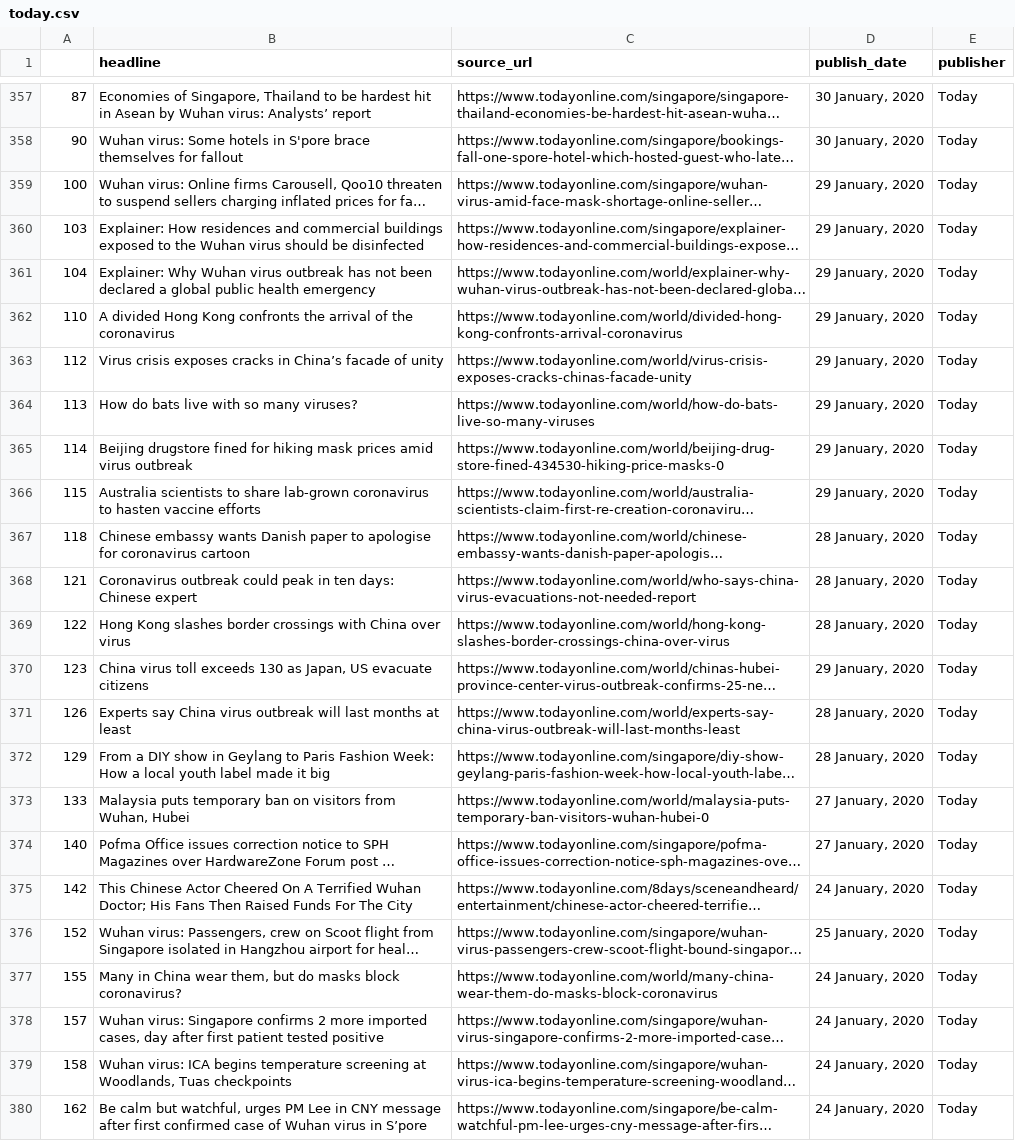
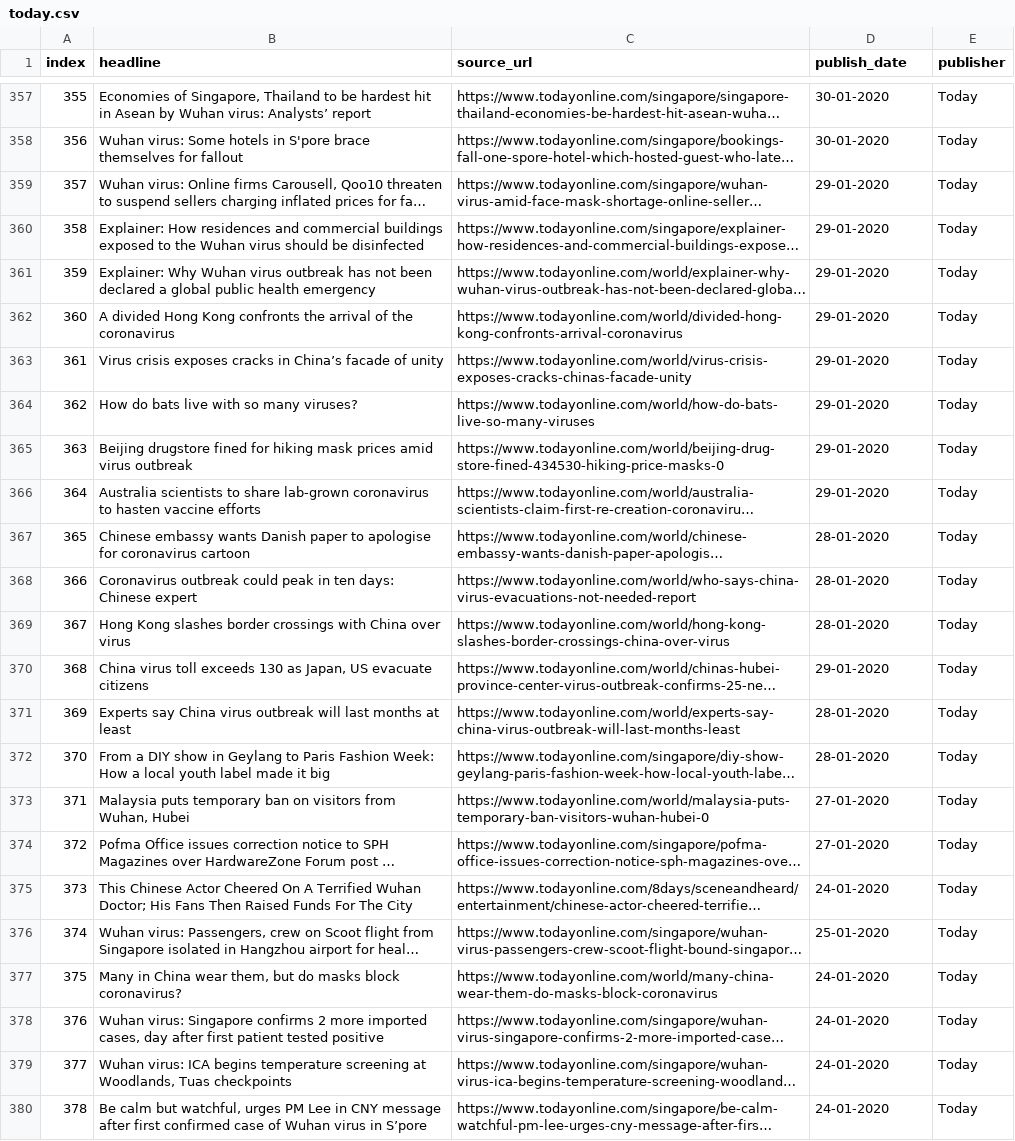
Before and after one commit to gangeshwark/sg_news_crawler, a CSV file: merged_data/today.csv, drawn as a sheet; only a part is shown, gaps mark what is left out; long unchanged cells end in …; the diff covers the shown part only; the diff names each change by its address in the sheet, - before the commit and + after, or states it on an @@ line.

```diff
--- a/merged_data/today.csv
+++ b/merged_data/today.csv
-A1: (empty)
+A1: index
-A357 (index): 87
+A357 (index): 355
-D357:D358 (publish_date): 30 January, 2020
+D357:D358 (publish_date): 30-01-2020
-A358 (index): 90
+A358 (index): 356
-A359 (index): 100
+A359 (index): 357
-D359:D366 (publish_date): 29 January, 2020
+D359:D366 (publish_date): 29-01-2020
-A360 (index): 103
+A360 (index): 358
-A361 (index): 104
+A361 (index): 359
-A362 (index): 110
+A362 (index): 360
-A363 (index): 112
+A363 (index): 361
-A364 (index): 113
+A364 (index): 362
-A365 (index): 114
+A365 (index): 363
-A366 (index): 115
+A366 (index): 364
-A367 (index): 118
+A367 (index): 365
-D367:D369 (publish_date): 28 January, 2020
+D367:D369 (publish_date): 28-01-2020
-A368 (index): 121
+A368 (index): 366
-A369 (index): 122
+A369 (index): 367
-A370 (index): 123
+A370 (index): 368
-D370 (publish_date): 29 January, 2020
+D370 (publish_date): 29-01-2020
-A371 (index): 126
+A371 (index): 369
-D371:D372 (publish_date): 28 January, 2020
+D371:D372 (publish_date): 28-01-2020
-A372 (index): 129
+A372 (index): 370
-A373 (index): 133
+A373 (index): 371
-D373:D374 (publish_date): 27 January, 2020
+D373:D374 (publish_date): 27-01-2020
-A374 (index): 140
+A374 (index): 372
-A375 (index): 142
+A375 (index): 373
-D375 (publish_date): 24 January, 2020
+D375 (publish_date): 24-01-2020
-A376 (index): 152
+A376 (index): 374
-D376 (publish_date): 25 January, 2020
+D376 (publish_date): 25-01-2020
-A377 (index): 155
+A377 (index): 375
-D377:D380 (publish_date): 24 January, 2020
+D377:D380 (publish_date): 24-01-2020
-A378 (index): 157
+A378 (index): 376
-A379 (index): 158
+A379 (index): 377
-A380 (index): 162
+A380 (index): 378
```
Also changed, not shown: 78 edited cells elsewhere in this file, 1 other file.
